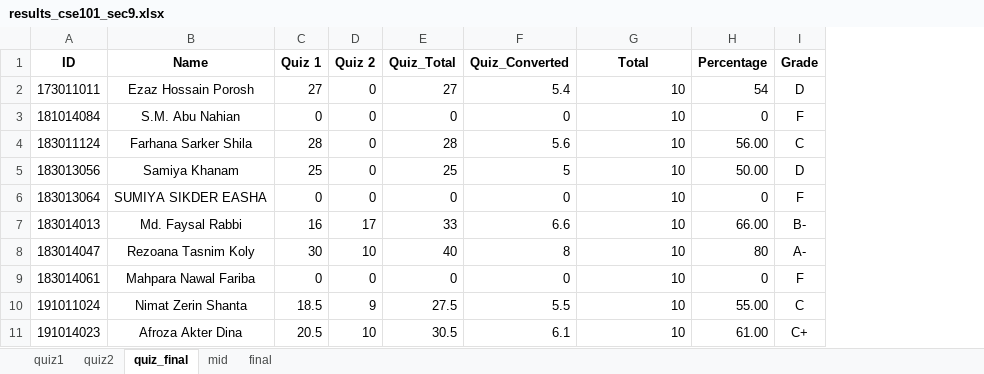
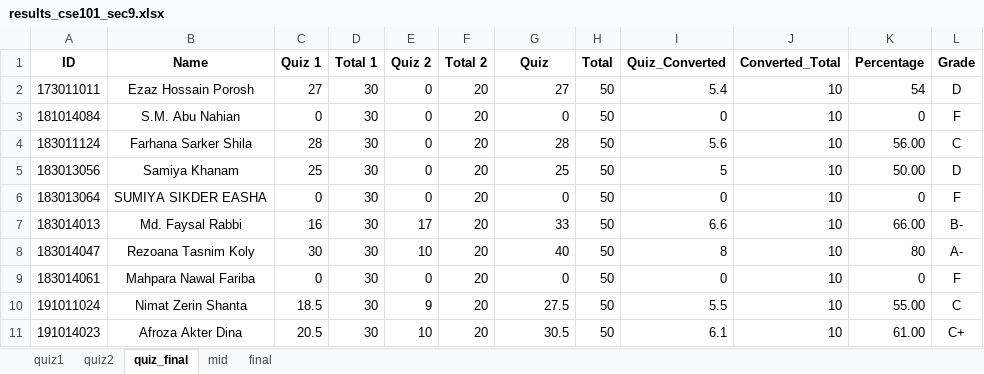
Before and after one commit to SatyakiDas/ulab_course_materials, an Excel workbook: FALL 19/CSE 101/results_cse101_sec9.xlsx, sheet quiz_final, drawn as a sheet; only a part is shown; values as stored, in another font and other column widths than the file's, no borders; addresses are those after the commit; the diff names each change by its address in the sheet, - before the commit and + after, or states it on an @@ line.

```diff
--- a/FALL 19/CSE 101/results_cse101_sec9.xlsx (sheet quiz_final)
+++ b/FALL 19/CSE 101/results_cse101_sec9.xlsx (sheet quiz_final)
+column D (Total 1), rows 2-11: all 30
+column F (Total 2), rows 2-11: all 20
+column H (Total), rows 2-11: all 50
-G1: Quiz_Total
+G1: Quiz
-J1: Total
+J1: Converted_Total
```
Also changed, not shown: formulas that keep their value, FALL 19/CSE 104/results_cse104_sec1.xlsx, FALL 19/CSE 208/results_cse208_sec1.xlsx, 1 other file.
